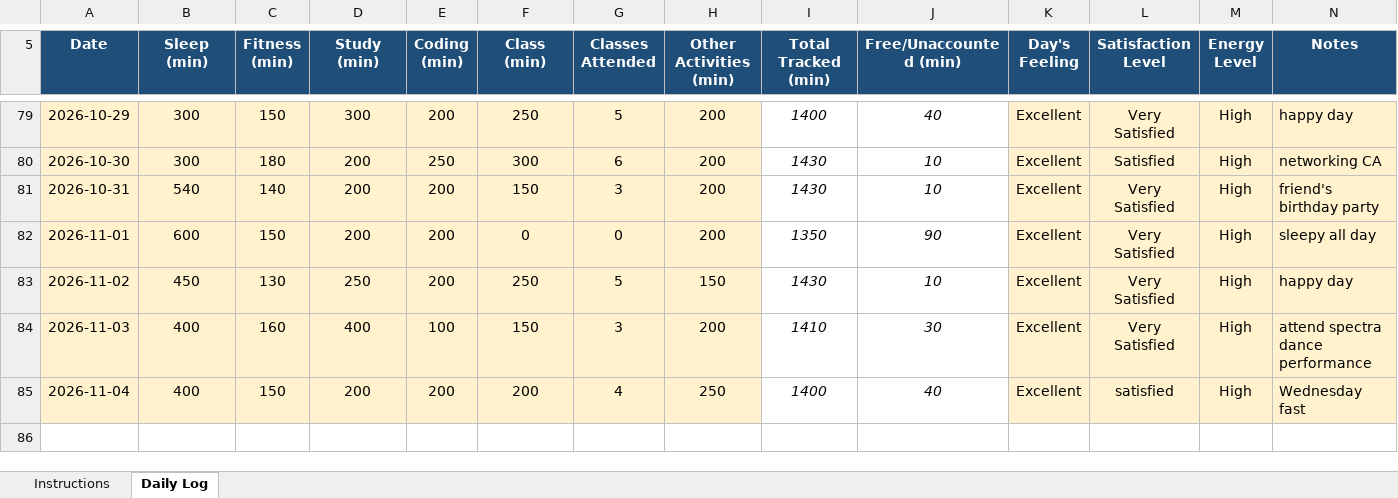
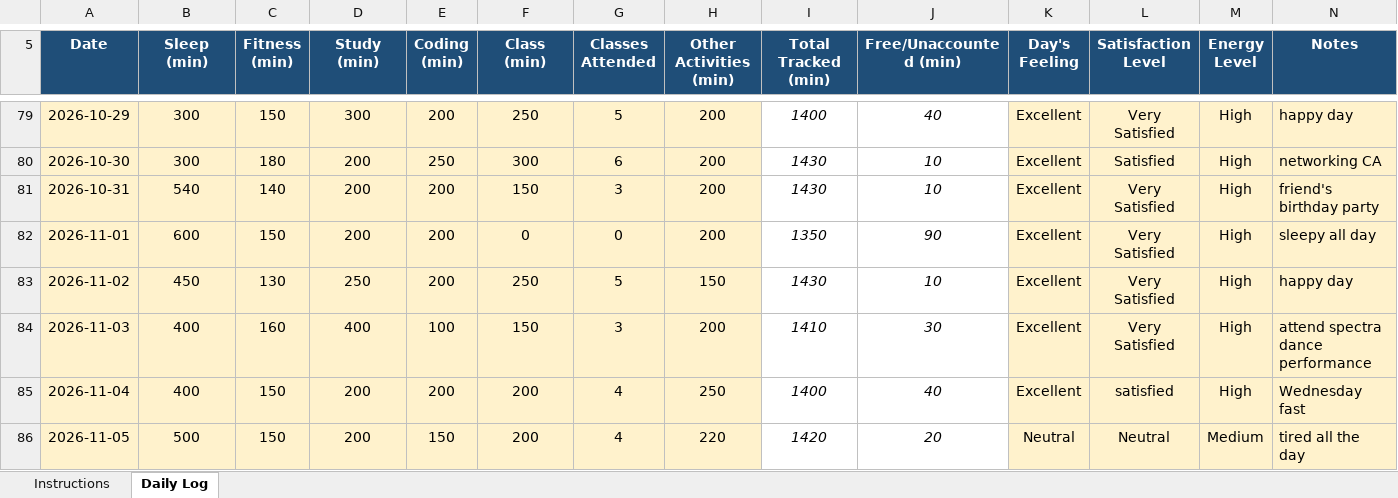
Before and after one commit to chhayasachdeva06/CAP776-Daily-Work, an Excel workbook: excel file.xlsx, sheet Daily Log, drawn as a sheet; only a part is shown, gaps mark what is left out; values as stored, in another font and other column widths than the file's, no borders; conditional formats not drawn; the diff names each change by its address in the sheet, - before the commit and + after, or states it on an @@ line.

Commit message:
Update excel file.xlsx

```diff
--- a/excel file.xlsx (sheet Daily Log)
+++ b/excel file.xlsx (sheet Daily Log)
+row 86: 2026-11-05 | 500 | 150 | 200 | 150 | 200 | 4 | 220 | 1420 | 20 | Neutral | Neutral | Medium | tired all the day
```
